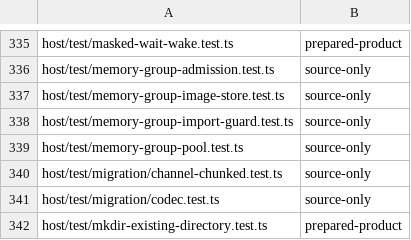
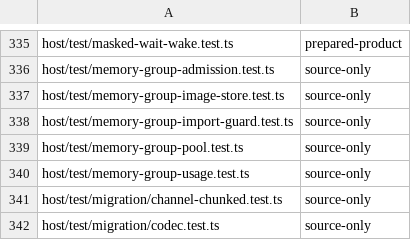
Before and after one commit to Automattic/kandelo, a TSV file: scripts/ci-vitest-evidence-classes.tsv, drawn as a sheet; only a part is shown, gaps mark what is left out; the shorter side is filled out with more unchanged rows; the diff names each change by its address in the sheet, - before the commit and + after, or states it on an @@ line.

Commit message:
Host: Expose copied shared-memory group usage
Add optional Node/browser SDK inspection of kernel admission, backing,
replica and shared-object counters. Reads never create a group or expose
guest memory. Select known scalar fields before worker RPC and validate
again at the proxy. Report allocator contention as EAGAIN without blocking
the kernel worker, and distinguish allocated pages from buffer capacity.

Real SDK C aliases count two shared pages once and retire tasks, images and
objects on both hosts. Validate actual allocator lock contention and
projection before RPC at both kernel pointer widths. Register the usage
regression in the maintained browser-memory source selection.

Host build/types, ABI, 1601 memory/authority checks, 63 Node SDK cases,
18 public browser cases and 105 browser SDK/retirement cases pass without
skips. Program ABI layouts are unchanged. Full memory switching, canonical
build, sustained input, conformance and resource acceptance remain open;
record Chromium's duplicate launch after 1108 completed desktop cycles.

```diff
--- a/scripts/ci-vitest-evidence-classes.tsv
+++ b/scripts/ci-vitest-evidence-classes.tsv
+row 340: host/test/memory-group-usage.test.ts | source-only
```
Also changed, not shown: 24 other files.
